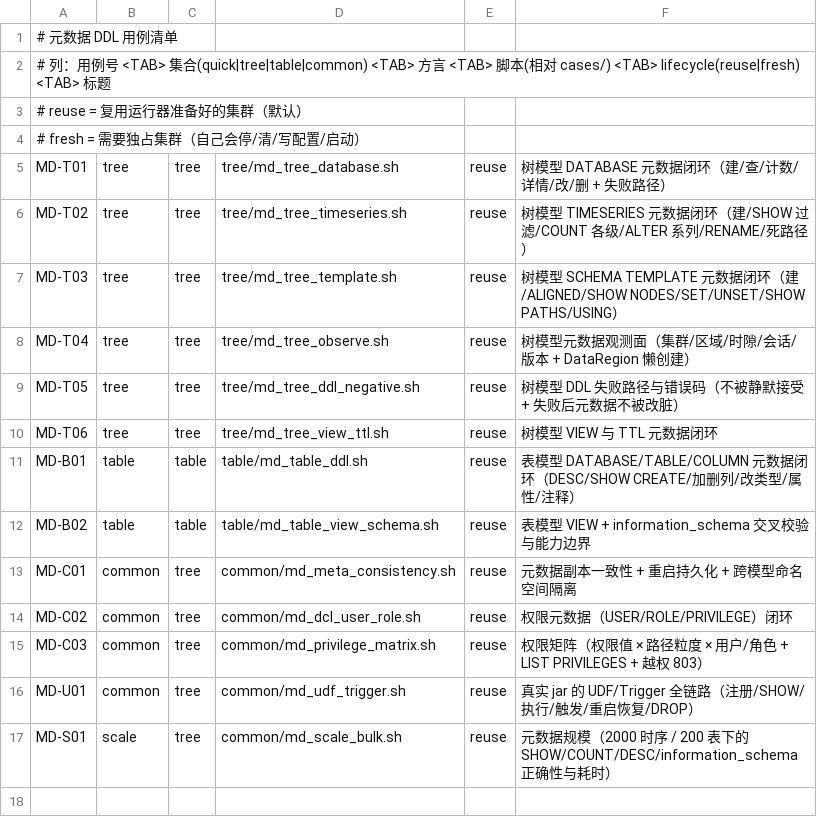
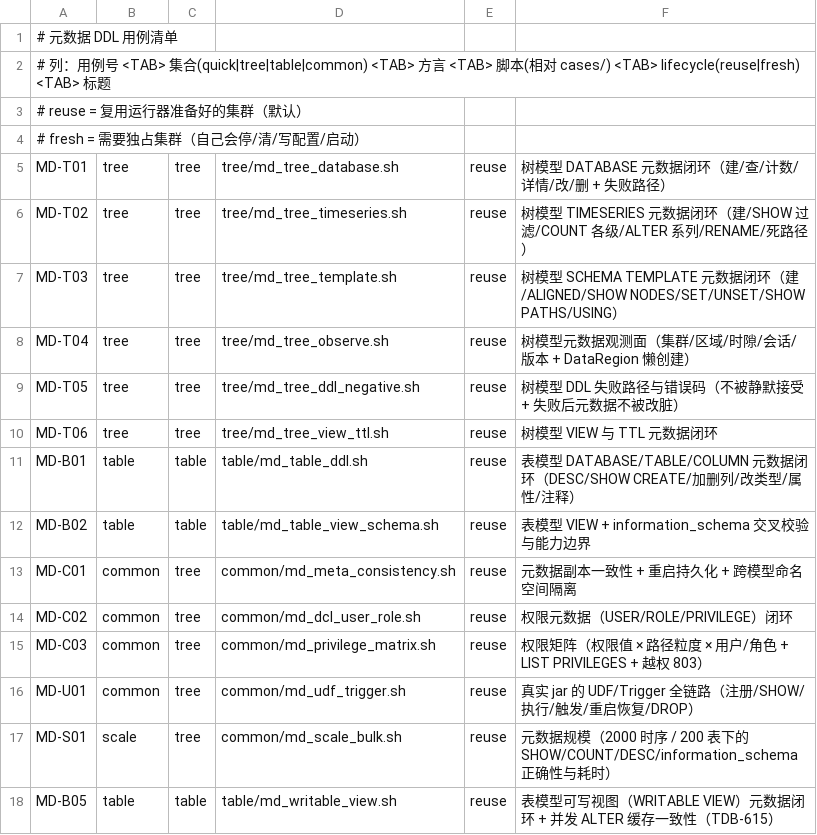
Before and after one commit to liuzhen1207/auto_shell_testcase, a TSV file: ai_auto_cases/192_168_99_80/metadata_skill/cases/cases.tsv, drawn as a sheet; the diff names each change by its address in the sheet, - before the commit and + after, or states it on an @@ line.

Commit message:
ai_auto_cases/192_168_99_80: 新增 MD-B05 可写视图用例（WRITABLE VIEW + 并发 ALTER 缓存一致性，TDB-615）
- 覆盖可写视图 DDL/SHOW/DESC、视图 DML 映射、普通视图对照、schema_cascade、并发 ALTER 后的列集稳定性、失败路径
- 依据 2.0.13.1 RC1 实测修正 DML 形态（DELETE 需列清单/全列暴露；UPDATE 仅 ATTRIBUTE 列）

```diff
--- a/ai_auto_cases/192_168_99_80/metadata_skill/cases/cases.tsv
+++ b/ai_auto_cases/192_168_99_80/metadata_skill/cases/cases.tsv
+row 18: MD-B05 | table | table | table/md_writable_view.sh | reuse | 表模型可写视图（WRITABLE VIEW）元数据闭环 + 并发 ALTER 缓存一致性（TDB-615）
```
Also changed, not shown: 1 other file.
